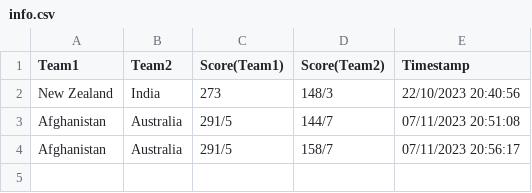
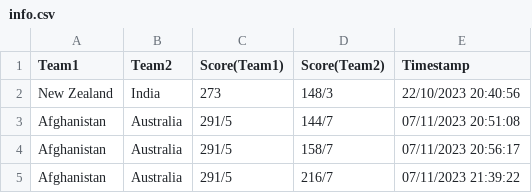
Before and after one commit to DeadlockVector/amfoss-tasks1, a CSV file: task-06/info.csv, drawn as a sheet.

```diff
--- a/task-06/info.csv
+++ b/task-06/info.csv
@@ -4 +4,2 @@ Afghanistan,Australia,291/5,144/7,07/11/2023 20:51:08
 Afghanistan,Australia,291/5,158/7,07/11/2023 20:56:17
+Afghanistan,Australia,291/5,216/7,07/11/2023 21:39:22
```
Also changed, not shown: 2 other files.
